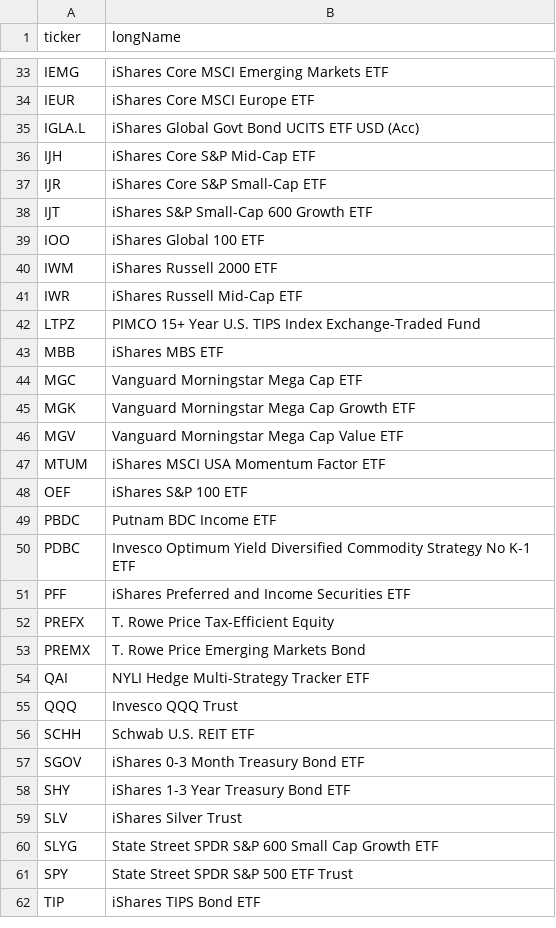
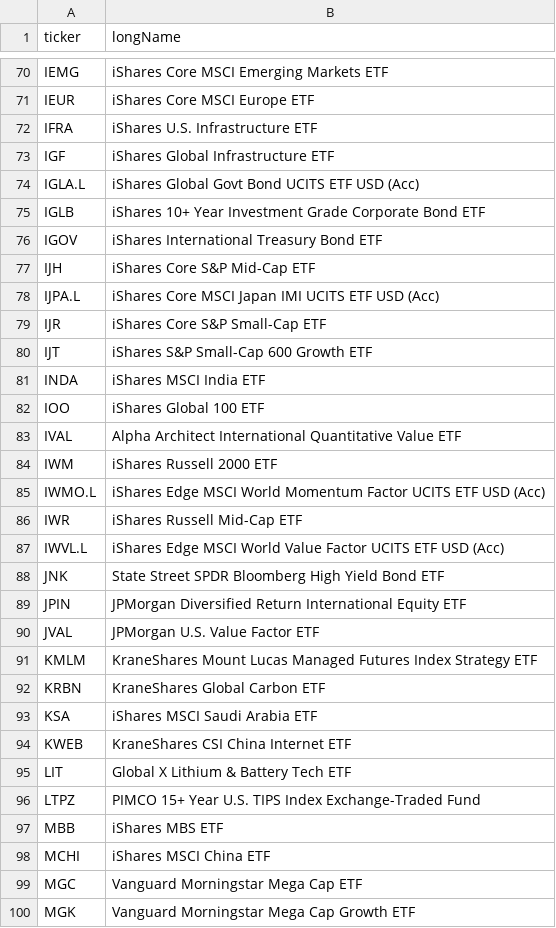
Before and after one commit to giacomomaggiore/montecarlo-engine, a CSV file: pipeline/metadata/fund_names_cache.csv, drawn as a sheet; only a part is shown, gaps mark what is left out; the shorter side is filled out with more unchanged rows; the diff covers the shown part only.

```diff
--- a/pipeline/metadata/fund_names_cache.csv
+++ b/pipeline/metadata/fund_names_cache.csv
@@ -34,11 +71,29 @@ IEMG,iShares Core MSCI Emerging Markets ETF
 IEUR,iShares Core MSCI Europe ETF
+IFRA,iShares U.S. Infrastructure ETF
+IGF,iShares Global Infrastructure ETF
 IGLA.L,iShares Global Govt Bond UCITS ETF USD (Acc)
+IGLB,iShares 10+ Year Investment Grade Corporate Bond ETF
+IGOV,iShares International Treasury Bond ETF
 IJH,iShares Core S&P Mid-Cap ETF
+IJPA.L,iShares Core MSCI Japan IMI UCITS ETF USD (Acc)
 IJR,iShares Core S&P Small-Cap ETF
 IJT,iShares S&P Small-Cap 600 Growth ETF
+INDA,iShares MSCI India ETF
 IOO,iShares Global 100 ETF
+IVAL,Alpha Architect International Quantitative Value ETF
 IWM,iShares Russell 2000 ETF
+IWMO.L,iShares Edge MSCI World Momentum Factor UCITS ETF USD (Acc)
 IWR,iShares Russell Mid-Cap ETF
+IWVL.L,iShares Edge MSCI World Value Factor UCITS ETF USD (Acc)
+JNK,State Street SPDR Bloomberg High Yield Bond ETF
+JPIN,JPMorgan Diversified Return International Equity ETF
+JVAL,JPMorgan U.S. Value Factor ETF
+KMLM,KraneShares Mount Lucas Managed Futures Index Strategy ETF
+KRBN,KraneShares Global Carbon ETF
+KSA,iShares MSCI Saudi Arabia ETF
+KWEB,KraneShares CSI China Internet ETF
+LIT,Global X Lithium & Battery Tech ETF
 LTPZ,PIMCO 15+ Year U.S. TIPS Index Exchange-Traded Fund
 MBB,iShares MBS ETF
+MCHI,iShares MSCI China ETF
 MGC,Vanguard Morningstar Mega Cap ETF
```
Also changed, not shown: 62 added rows elsewhere in this file, 9 other files.
